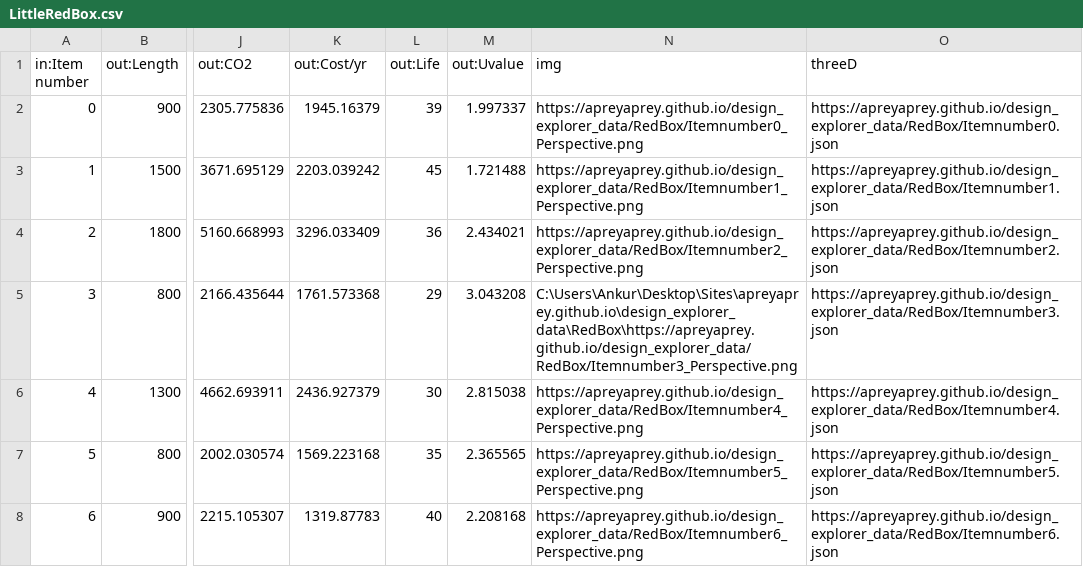
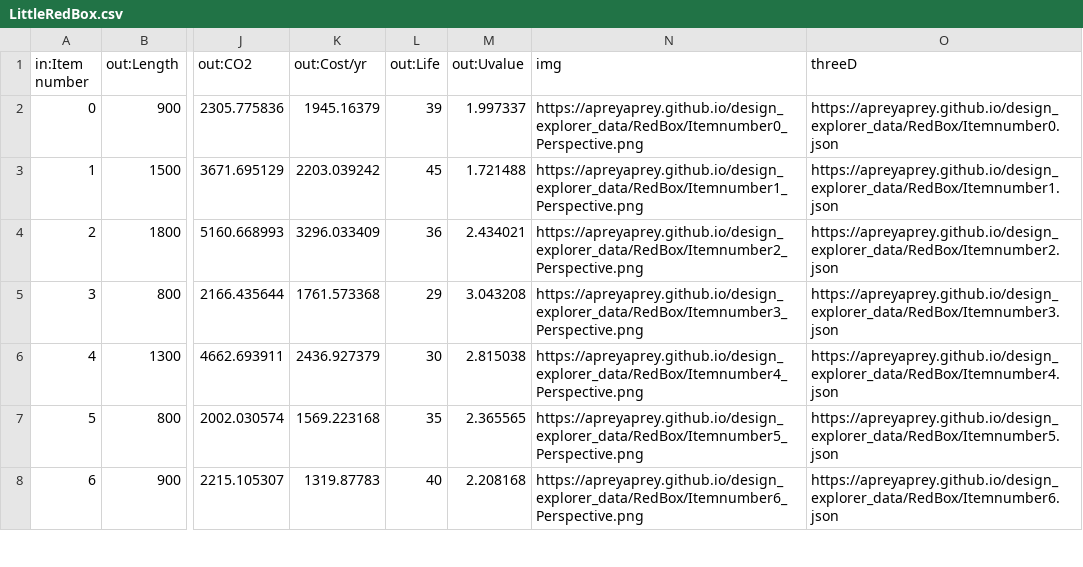
Before and after one commit to apreyaprey/apreyaprey.github.io, a CSV file: design_explorer_data/RedBox/LittleRedBox.csv, drawn as a sheet; only a part is shown, gaps mark what is left out; the diff names each change by its address in the sheet, - before the commit and + after, or states it on an @@ line.

Commit message:
Update LittleRedBox.csv

```diff
--- a/design_explorer_data/RedBox/LittleRedBox.csv
+++ b/design_explorer_data/RedBox/LittleRedBox.csv
-N5 (img): C:\Users\Ankur\Desktop\Sites\apreyaprey.github.io\design_explorer_data\RedBox\https://apreyaprey.github.io/design_explorer_data/RedBox/Itemnumber3_Perspective.png
+N5 (img): https://apreyaprey.github.io/design_explorer_data/RedBox/Itemnumber3_Perspective.png
```
